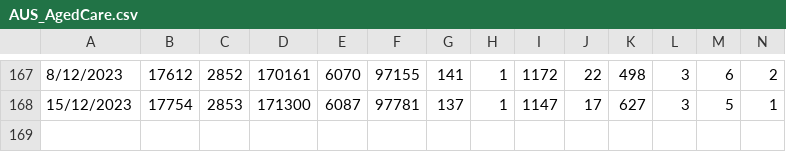
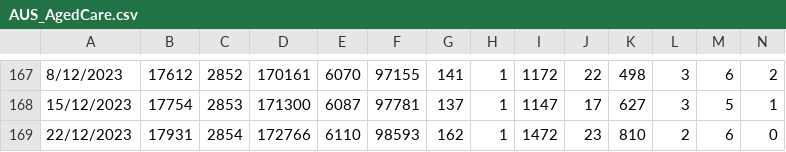
Before and after one commit to dbRaevn/covid19, a CSV file: pandemic/AUS_AgedCare.csv, drawn as a sheet; only a part is shown, gaps mark what is left out; rows hold the shown columns only; the diff names each change by its address in the sheet, - before the commit and + after, or states it on an @@ line.

Commit message:
Update AUS_AgedCare.csv

```diff
--- a/pandemic/AUS_AgedCare.csv
+++ b/pandemic/AUS_AgedCare.csv
+row 169: 22/12/2023 | 17931 | 2854 | 172766 | 6110 | 98593 | 162 | 1 | 1472 | 23 | 810 | 2 | 6 | 0
```
